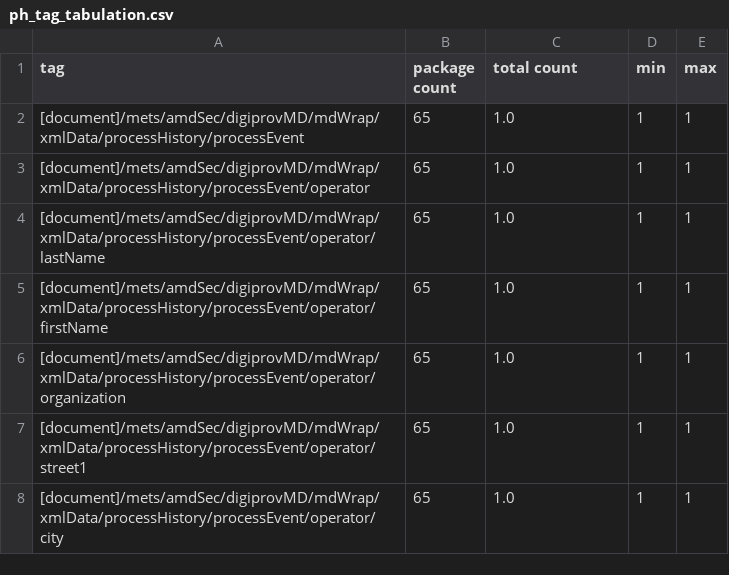
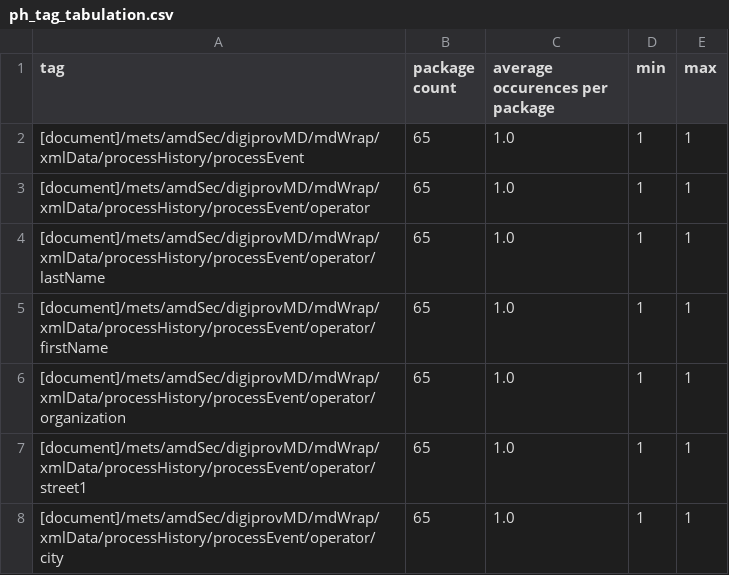
Before and after one commit to GregMcC5/AudioAssessment, a CSV file: ph_tag_tabulation.csv, drawn as a sheet; only a part is shown.

```diff
--- a/ph_tag_tabulation.csv
+++ b/ph_tag_tabulation.csv
@@ -1,2 +1,2 @@
-tag,package count,total count,min,max
+tag,package count,average occurences per package,min,max
 [document]/mets/amdSec/digiprovMD/mdWrap/xmlData/processHistory/processEvent,65,1.0,1,1
```
Also changed, not shown: ao_tag_tabulation.csv, 3 other files.
